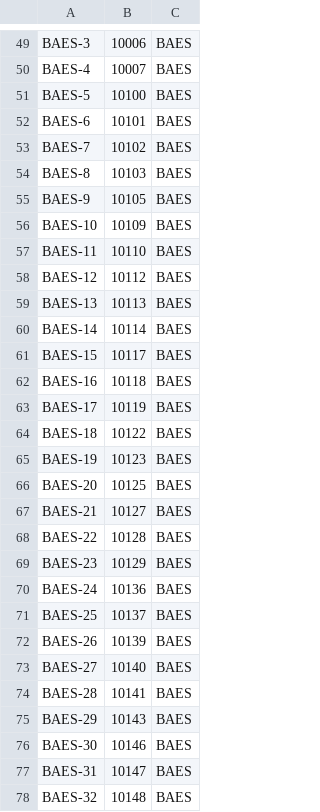
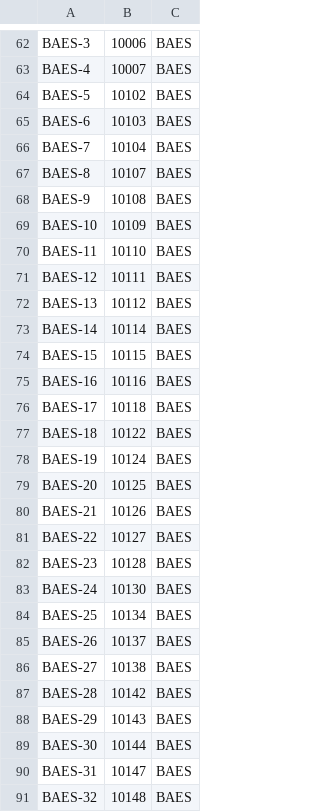
Before and after one commit to sarthak688/dc-app-performance-toolkit, a CSV file: app/datasets/jira/issues.csv, drawn as a sheet; only a part is shown, gaps mark what is left out; the diff covers the shown part only.

```diff
--- a/app/datasets/jira/issues.csv
+++ b/app/datasets/jira/issues.csv
@@ -50,28 +63,28 @@ BAES-3,10006,BAES
 BAES-4,10007,BAES
-BAES-5,10100,BAES
-BAES-6,10101,BAES
-BAES-7,10102,BAES
-BAES-8,10103,BAES
-BAES-9,10105,BAES
+BAES-5,10102,BAES
+BAES-6,10103,BAES
+BAES-7,10104,BAES
+BAES-8,10107,BAES
+BAES-9,10108,BAES
 BAES-10,10109,BAES
 BAES-11,10110,BAES
-BAES-12,10112,BAES
-BAES-13,10113,BAES
+BAES-12,10111,BAES
+BAES-13,10112,BAES
 BAES-14,10114,BAES
-BAES-15,10117,BAES
-BAES-16,10118,BAES
-BAES-17,10119,BAES
+BAES-15,10115,BAES
+BAES-16,10116,BAES
+BAES-17,10118,BAES
 BAES-18,10122,BAES
-BAES-19,10123,BAES
+BAES-19,10124,BAES
 BAES-20,10125,BAES
-BAES-21,10127,BAES
-BAES-22,10128,BAES
-BAES-23,10129,BAES
-BAES-24,10136,BAES
-BAES-25,10137,BAES
-BAES-26,10139,BAES
-BAES-27,10140,BAES
-BAES-28,10141,BAES
+BAES-21,10126,BAES
+BAES-22,10127,BAES
+BAES-23,10128,BAES
+BAES-24,10130,BAES
+BAES-25,10134,BAES
+BAES-26,10137,BAES
+BAES-27,10138,BAES
+BAES-28,10142,BAES
 BAES-29,10143,BAES
-BAES-30,10146,BAES
+BAES-30,10144,BAES
 BAES-31,10147,BAES
```
Also changed, not shown: 39 added rows and 44 edited cells elsewhere in this file, app/datasets/jira/jqls.csv, 17 other files.
